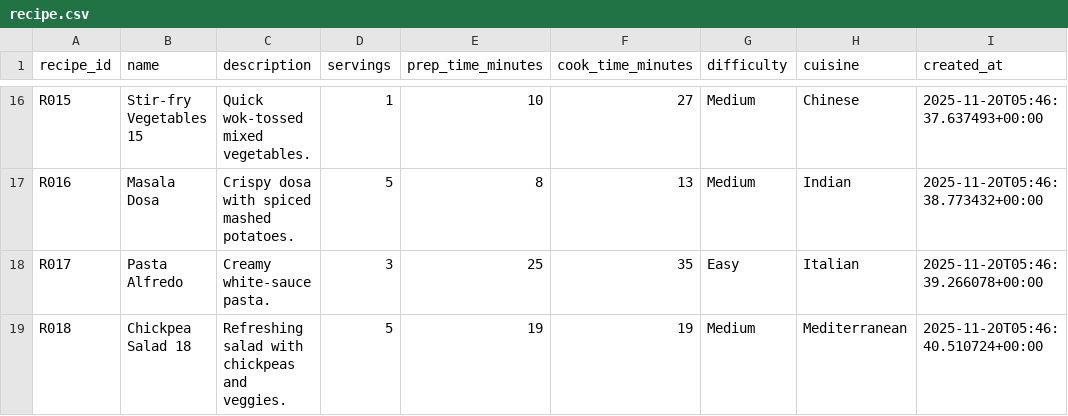
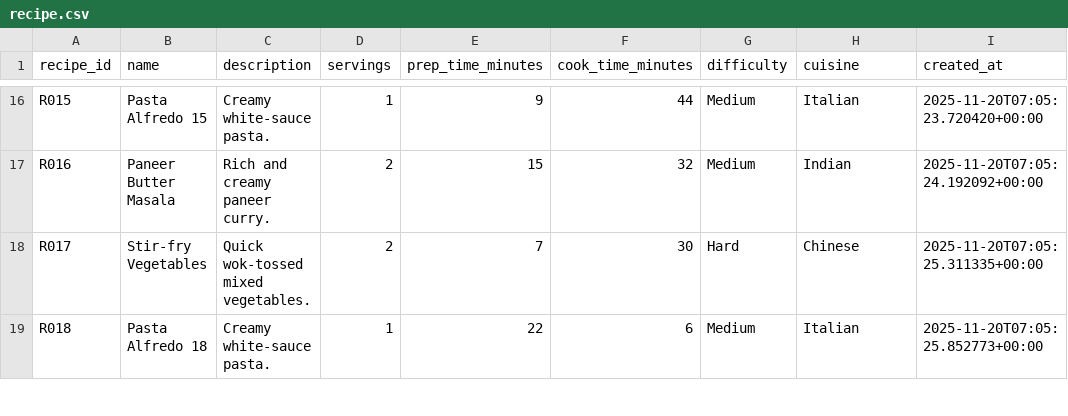
Before and after one commit to Janhavi-Kulkarni-2/Firebase-Based-Recipe-Analytics-Pipeline, a CSV file: Project/output_csv/recipe.csv, drawn as a sheet; only a part is shown, gaps mark what is left out; the diff covers the shown part only; the diff names each change by its address in the sheet, - before the commit and + after, or states it on an @@ line.

```diff
--- a/Project/output_csv/recipe.csv
+++ b/Project/output_csv/recipe.csv
-B16 (name): Stir-fry Vegetables 15
+B16 (name): Pasta Alfredo 15
-C16 (description): Quick wok-tossed mixed vegetables.
+C16 (description): Creamy white-sauce pasta.
-E16 (prep_time_minutes): 10
+E16 (prep_time_minutes): 9
-F16 (cook_time_minutes): 27
+F16 (cook_time_minutes): 44
-H16 (cuisine): Chinese
+H16 (cuisine): Italian
-I16 (created_at): 2025-11-20T05:46:37.637493+00:00
+I16 (created_at): 2025-11-20T07:05:23.720420+00:00
-B17 (name): Masala Dosa
+B17 (name): Paneer Butter Masala
-C17 (description): Crispy dosa with spiced mashed potatoes.
+C17 (description): Rich and creamy paneer curry.
-D17 (servings): 5
+D17 (servings): 2
-E17 (prep_time_minutes): 8
+E17 (prep_time_minutes): 15
-F17 (cook_time_minutes): 13
+F17 (cook_time_minutes): 32
-I17 (created_at): 2025-11-20T05:46:38.773432+00:00
+I17 (created_at): 2025-11-20T07:05:24.192092+00:00
-B18 (name): Pasta Alfredo
+B18 (name): Stir-fry Vegetables
-C18 (description): Creamy white-sauce pasta.
+C18 (description): Quick wok-tossed mixed vegetables.
-D18 (servings): 3
+D18 (servings): 2
-E18 (prep_time_minutes): 25
+E18 (prep_time_minutes): 7
-F18 (cook_time_minutes): 35
+F18 (cook_time_minutes): 30
-G18 (difficulty): Easy
+G18 (difficulty): Hard
-H18 (cuisine): Italian
+H18 (cuisine): Chinese
-I18 (created_at): 2025-11-20T05:46:39.266078+00:00
+I18 (created_at): 2025-11-20T07:05:25.311335+00:00
-B19 (name): Chickpea Salad 18
+B19 (name): Pasta Alfredo 18
-C19 (description): Refreshing salad with chickpeas and veggies.
+C19 (description): Creamy white-sauce pasta.
-D19 (servings): 5
+D19 (servings): 1
-E19 (prep_time_minutes): 19
+E19 (prep_time_minutes): 22
-F19 (cook_time_minutes): 19
+F19 (cook_time_minutes): 6
-H19 (cuisine): Mediterranean
+H19 (cuisine): Italian
-I19 (created_at): 2025-11-20T05:46:40.510724+00:00
+I19 (created_at): 2025-11-20T07:05:25.852773+00:00
```
Also changed, not shown: 105 edited cells elsewhere in this file, Project/output_csv/ingredients.csv, Project/output_csv/interactions.csv, 14 other files.
